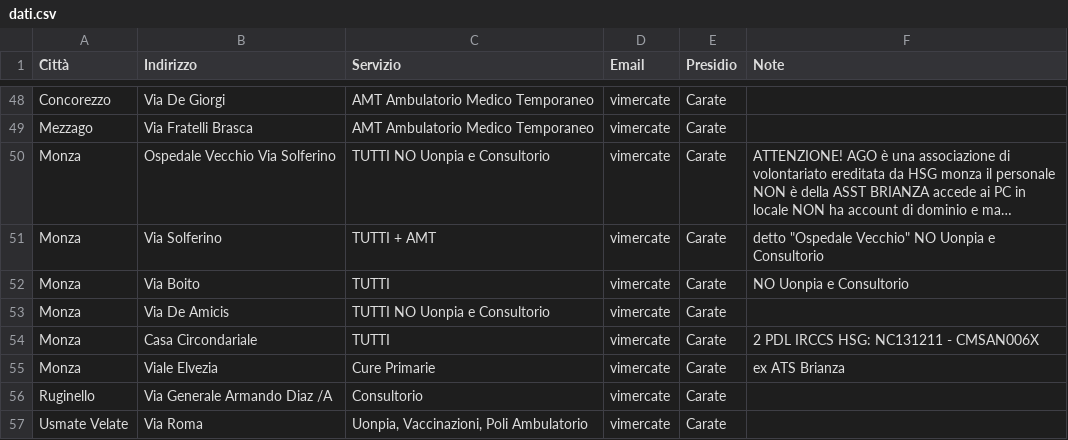
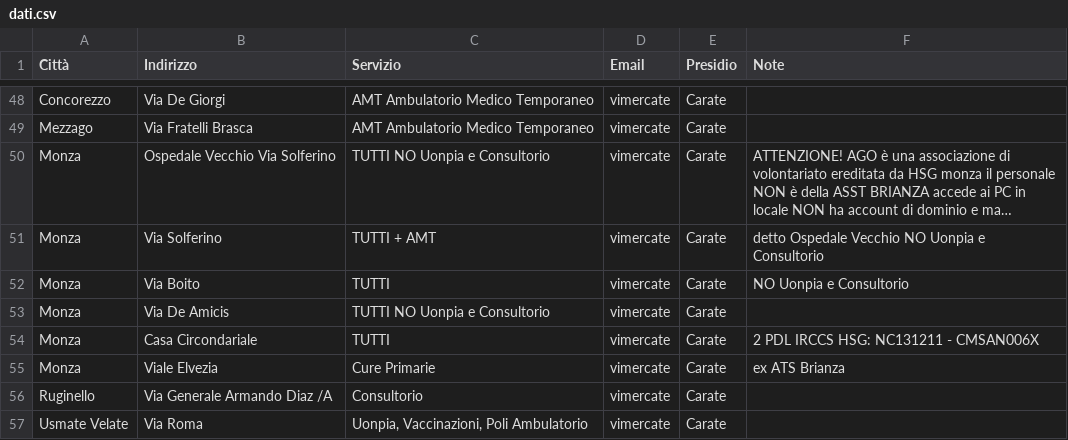
Before and after one commit to navi-61/elenco_sedi_servizi, a CSV file: dati.csv, drawn as a sheet; only a part is shown, gaps mark what is left out; long unchanged cells end in …; the diff names each change by its address in the sheet, - before the commit and + after, or states it on an @@ line.

Commit message:
Update dati.csv

```diff
--- a/dati.csv
+++ b/dati.csv
-F51 (Note): detto "Ospedale Vecchio" NO Uonpia…
+F51 (Note): detto Ospedale Vecchio NO Uonpia…
```
